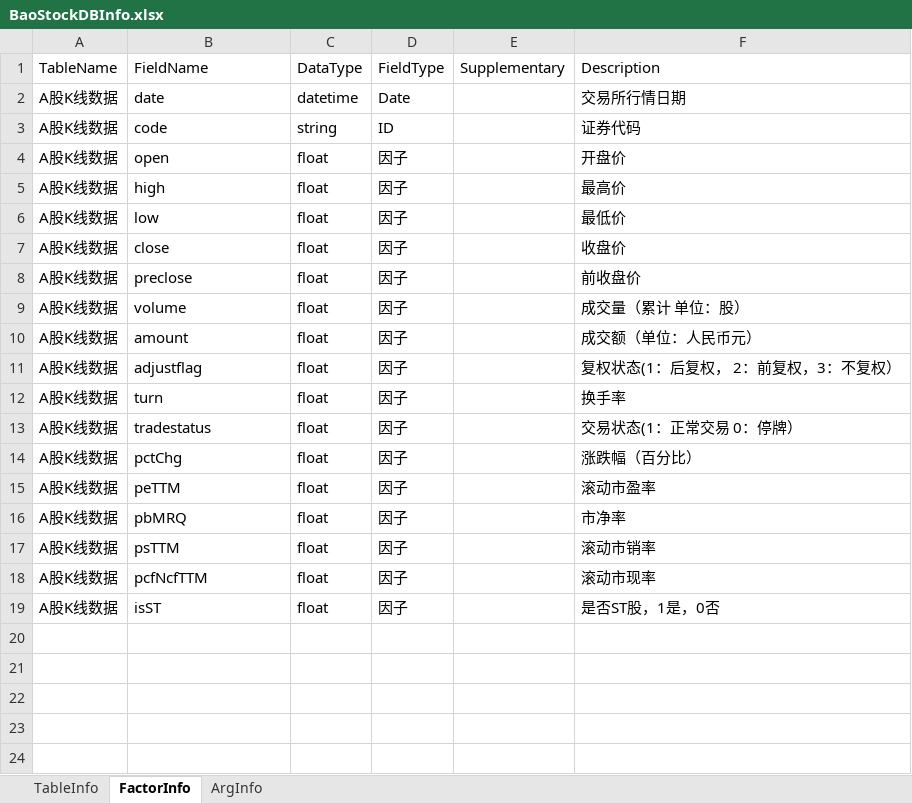
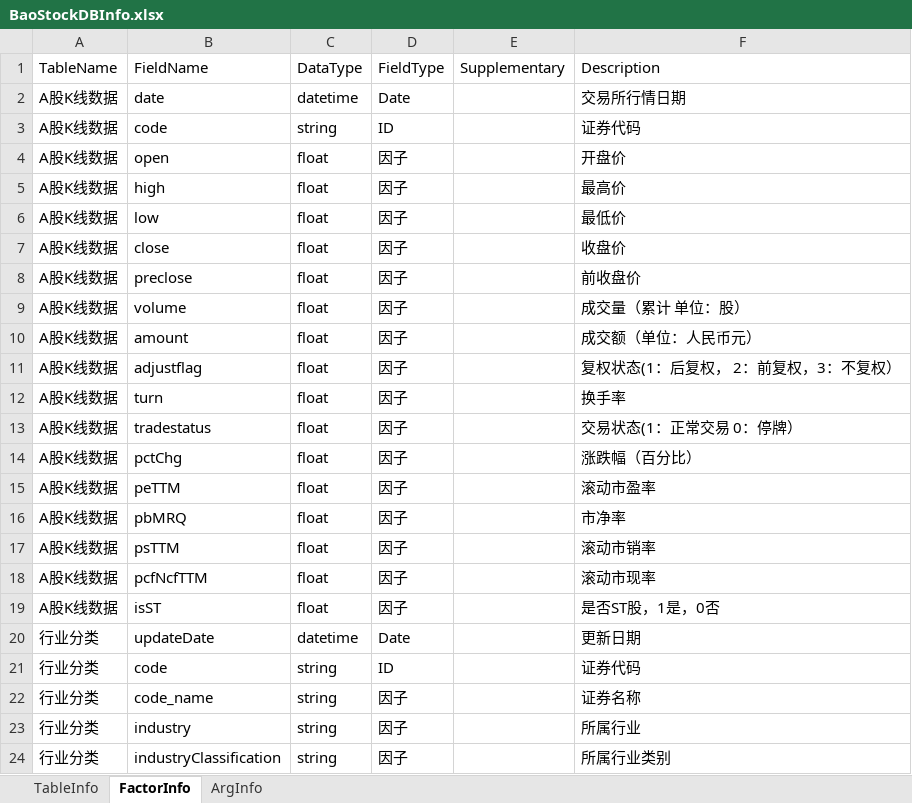
Before and after one commit to Scorpi000/QuantStudio, an Excel workbook: QuantStudio/Resource/BaoStockDBInfo.xlsx, sheet FactorInfo, drawn as a sheet; values as stored, in another font and other column widths than the file's, no borders; the diff names each change by its address in the sheet, - before the commit and + after, or states it on an @@ line.

```diff
--- a/QuantStudio/Resource/BaoStockDBInfo.xlsx (sheet FactorInfo)
+++ b/QuantStudio/Resource/BaoStockDBInfo.xlsx (sheet FactorInfo)
+row 20: 行业分类 | updateDate | datetime | Date |  | 更新日期
+row 21: 行业分类 | code | string | ID |  | 证券代码
+row 22: 行业分类 | code_name | string | 因子 |  | 证券名称
+row 23: 行业分类 | industry | string | 因子 |  | 所属行业
+row 24: 行业分类 | industryClassification | string | 因子 |  | 所属行业类别
```
Also changed, not shown: sheet ArgInfo, sheet TableInfo, 15 other files.
